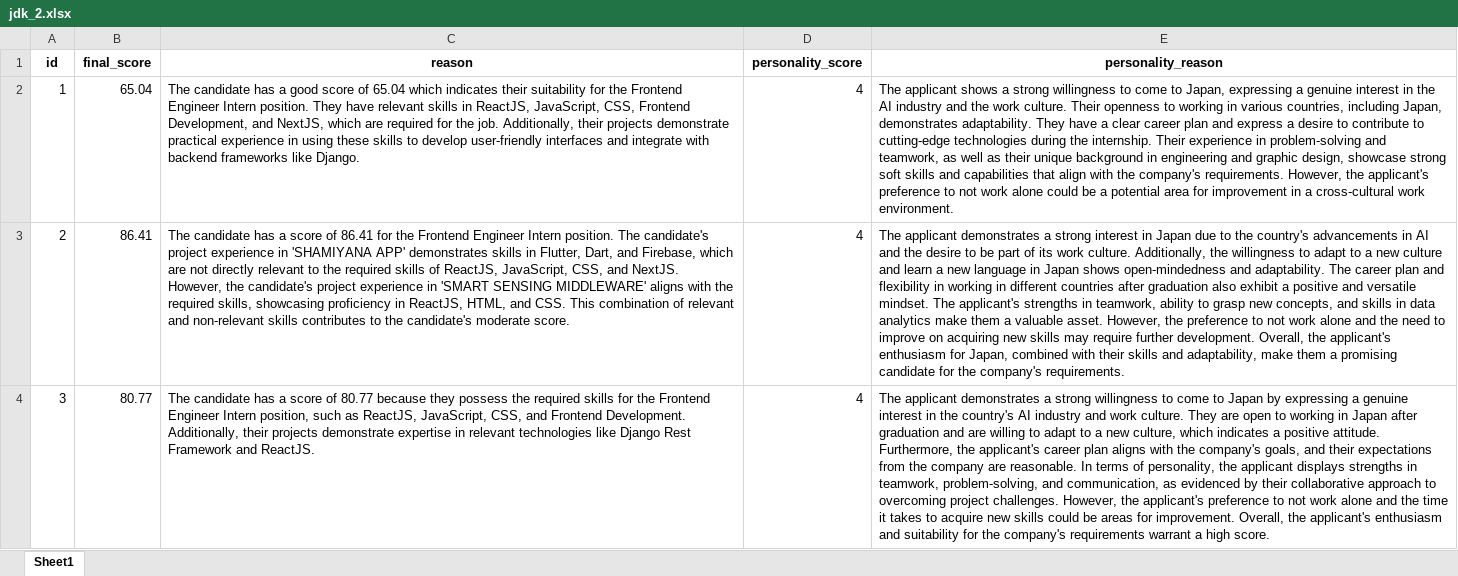
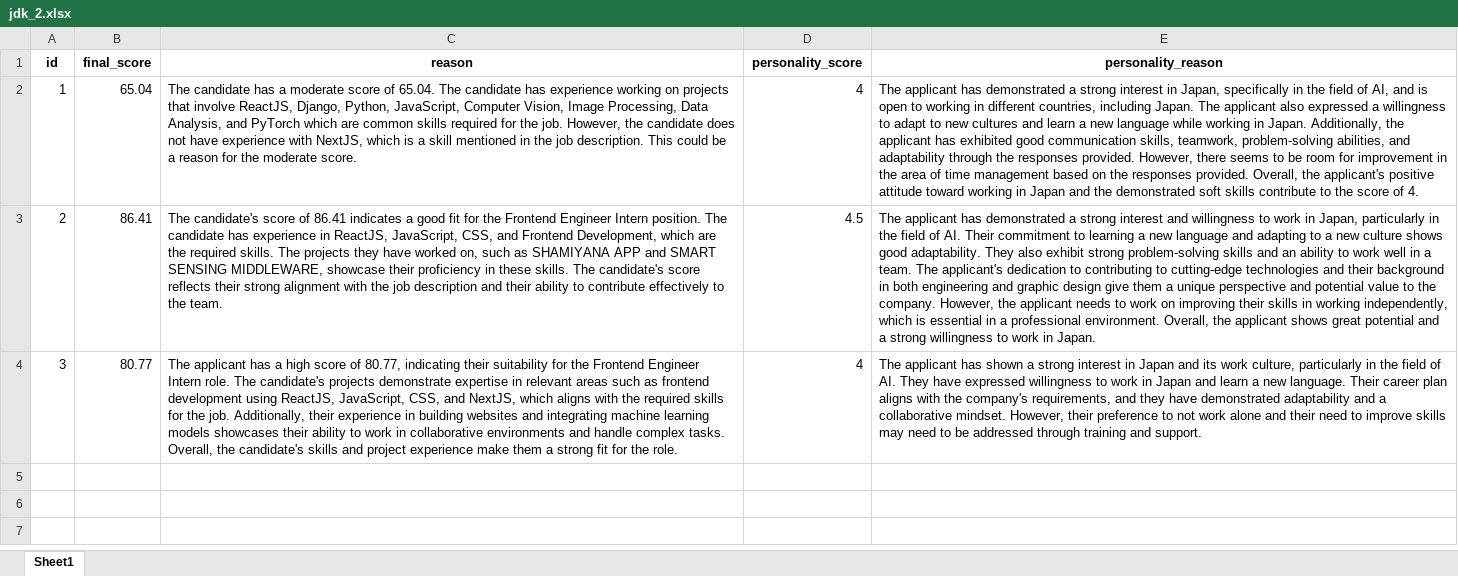
Before and after one commit to Shubh-Goyal-07/resume_matching, an Excel workbook: main/results/jdk_2.xlsx, sheet Sheet1, drawn as a sheet; values as stored, in another font and other column widths than the file's, no borders; the diff names each change by its address in the sheet, - before the commit and + after, or states it on an @@ line.

```diff
--- a/main/results/jdk_2.xlsx (sheet Sheet1)
+++ b/main/results/jdk_2.xlsx (sheet Sheet1)
-C2 (reason): …has a good score of 65.04 which indicates their suitability for the Frontend Engineer Intern position. They have relevant skills in ReactJS, JavaScript, CSS, Frontend Development, and NextJS, which are required for the job. Additionally, their projects demonstrate practical experience in using these skills to develop user-friendly interfaces and integrate with backend frameworks like Django.
+C2 (reason): …has a moderate score of 65.04. The candidate has experience working on projects that involve ReactJS, Django, Python, JavaScript, Computer Vision, Image Processing, Data Analysis, and PyTorch which are common skills required for the job. However, the candidate does not have experience with NextJS, which is a skill mentioned in the job description. This could be a reason for the moderate score.
-E2 (personality_reason): The applicant shows a strong willingness to come to Japan, expressing a genuine interest in the AI industry and the work culture. Their openness to working in various countries, including Japan, demonstrates adaptability. They have a clear career plan and express a desire to contribute to cutting-edge technologies during the internship. Their experience in problem-solving and teamwork, as well as their unique background in engineering and graphic design, showcase strong soft skills and capabilities that align with the company's requirements. However, the applicant's preference to not work alone could be a potential area for improvement in a cross-cultural work environment.
+E2 (personality_reason): The applicant has demonstrated a strong interest in Japan, specifically in the field of AI, and is open to working in different countries, including Japan. The applicant also expressed a willingness to adapt to new cultures and learn a new language while working in Japan. Additionally, the applicant has exhibited good communication skills, teamwork, problem-solving abilities, and adaptability through the responses provided. However, there seems to be room for improvement in the area of time management based on the responses provided. Overall, the applicant's positive attitude toward working in Japan and the demonstrated soft skills contribute to the score of 4.
-C3 (reason): The candidate has a score of 86.41 for the Frontend Engineer Intern position. The candidate's project experience in 'SHAMIYANA APP' demonstrates skills in Flutter, Dart, and Firebase, which are not directly relevant to the required skills of ReactJS, JavaScript, CSS, and NextJS. However, the candidate's project experience in 'SMART SENSING MIDDLEWARE' aligns with the required skills, showcasing proficiency in ReactJS, HTML, and CSS. This combination of relevant and non-relevant skills contributes to the candidate's moderate score.
+C3 (reason): The candidate's score of 86.41 indicates a good fit for the Frontend Engineer Intern position. The candidate has experience in ReactJS, JavaScript, CSS, and Frontend Development, which are the required skills. The projects they have worked on, such as SHAMIYANA APP and SMART SENSING MIDDLEWARE, showcase their proficiency in these skills. The candidate's score reflects their strong alignment with the job description and their ability to contribute effectively to the team.
-D3 (personality_score): 4
+D3 (personality_score): 4.5
-E3 (personality_reason): The applicant demonstrates a strong interest in Japan due to the country's advancements in AI and the desire to be part of its work culture. Additionally, the willingness to adapt to a new culture and learn a new language in Japan shows open-mindedness and adaptability. The career plan and flexibility in working in different countries after graduation also exhibit a positive and versatile mindset. The applicant's strengths in teamwork, ability to grasp new concepts, and skills in data analytics make them a valuable asset. However, the preference to not work alone and the need to improve on acquiring new skills may require further development. Overall, the applicant's enthusiasm for Japan, combined with their skills and adaptability, make them a promising candidate for the company's requirements.
+E3 (personality_reason): The applicant has demonstrated a strong interest and willingness to work in Japan, particularly in the field of AI. Their commitment to learning a new language and adapting to a new culture shows good adaptability. They also exhibit strong problem-solving skills and an ability to work well in a team. The applicant's dedication to contributing to cutting-edge technologies and their background in both engineering and graphic design give them a unique perspective and potential value to the company. However, the applicant needs to work on improving their skills in working independently, which is essential in a professional environment. Overall, the applicant shows great potential and a strong willingness to work in Japan.
-C4 (reason): The candidate has a score of 80.77 because they possess the required skills for the Frontend Engineer Intern position, such as ReactJS, JavaScript, CSS, and Frontend Development. Additionally, their projects demonstrate expertise in relevant technologies like Django Rest Framework and ReactJS.
+C4 (reason): The applicant has a high score of 80.77, indicating their suitability for the Frontend Engineer Intern role. The candidate's projects demonstrate expertise in relevant areas such as frontend development using ReactJS, JavaScript, CSS, and NextJS, which aligns with the required skills for the job. Additionally, their experience in building websites and integrating machine learning models showcases their ability to work in collaborative environments and handle complex tasks. Overall, the candidate's skills and project experience make them a strong fit for the role.
-E4 (personality_reason): The applicant demonstrates a strong willingness to come to Japan by expressing a genuine interest in the country's AI industry and work culture. They are open to working in Japan after graduation and are willing to adapt to a new culture, which indicates a positive attitude. Furthermore, the applicant's career plan aligns with the company's goals, and their expectations from the company are reasonable. In terms of personality, the applicant displays strengths in teamwork, problem-solving, and communication, as evidenced by their collaborative approach to overcoming project challenges. However, the applicant's preference to not work alone and the time it takes to acquire new skills could be areas for improvement. Overall, the applicant's enthusiasm and suitability for the company's requirements warrant a high score.
+E4 (personality_reason): The applicant has shown a strong interest in Japan and its work culture, particularly in the field of AI. They have expressed willingness to work in Japan and learn a new language. Their career plan aligns with the company's requirements, and they have demonstrated adaptability and a collaborative mindset. However, their preference to not work alone and their need to improve skills may need to be addressed through training and support.
```
Also changed, not shown: main/results/jdk_1.xlsx, main/results/jdk_3.xlsx, 1 other file.
